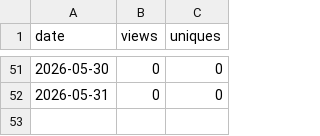
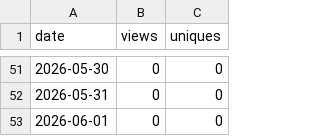
Before and after one commit to rojaslen/AISF-WEB, a CSV file: traffic/views.csv, drawn as a sheet; only a part is shown, gaps mark what is left out; the diff names each change by its address in the sheet, - before the commit and + after, or states it on an @@ line.

```diff
--- a/traffic/views.csv
+++ b/traffic/views.csv
+row 53: 2026-06-01 | 0 | 0
```
Also changed, not shown: traffic/clones.csv.
